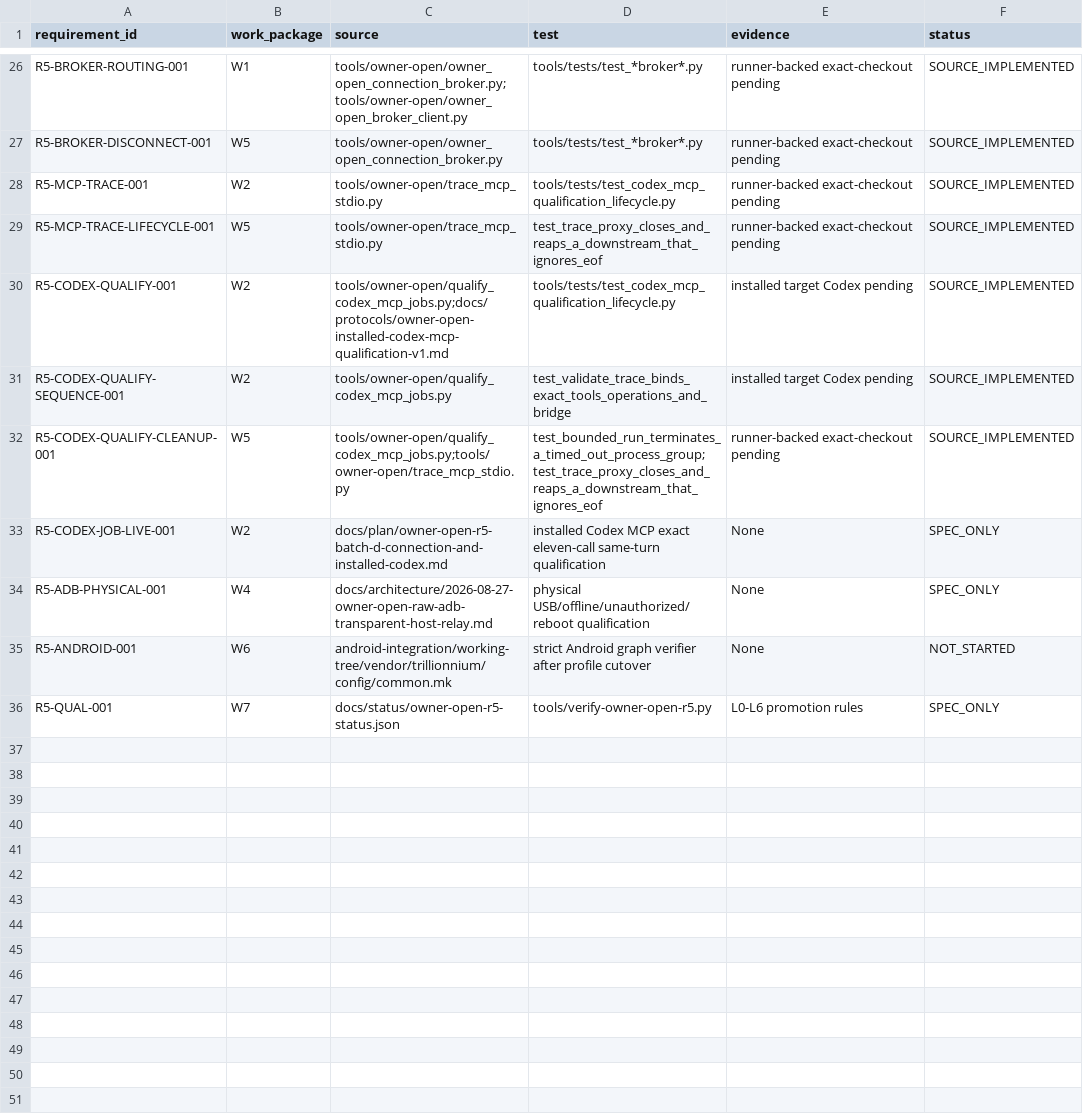
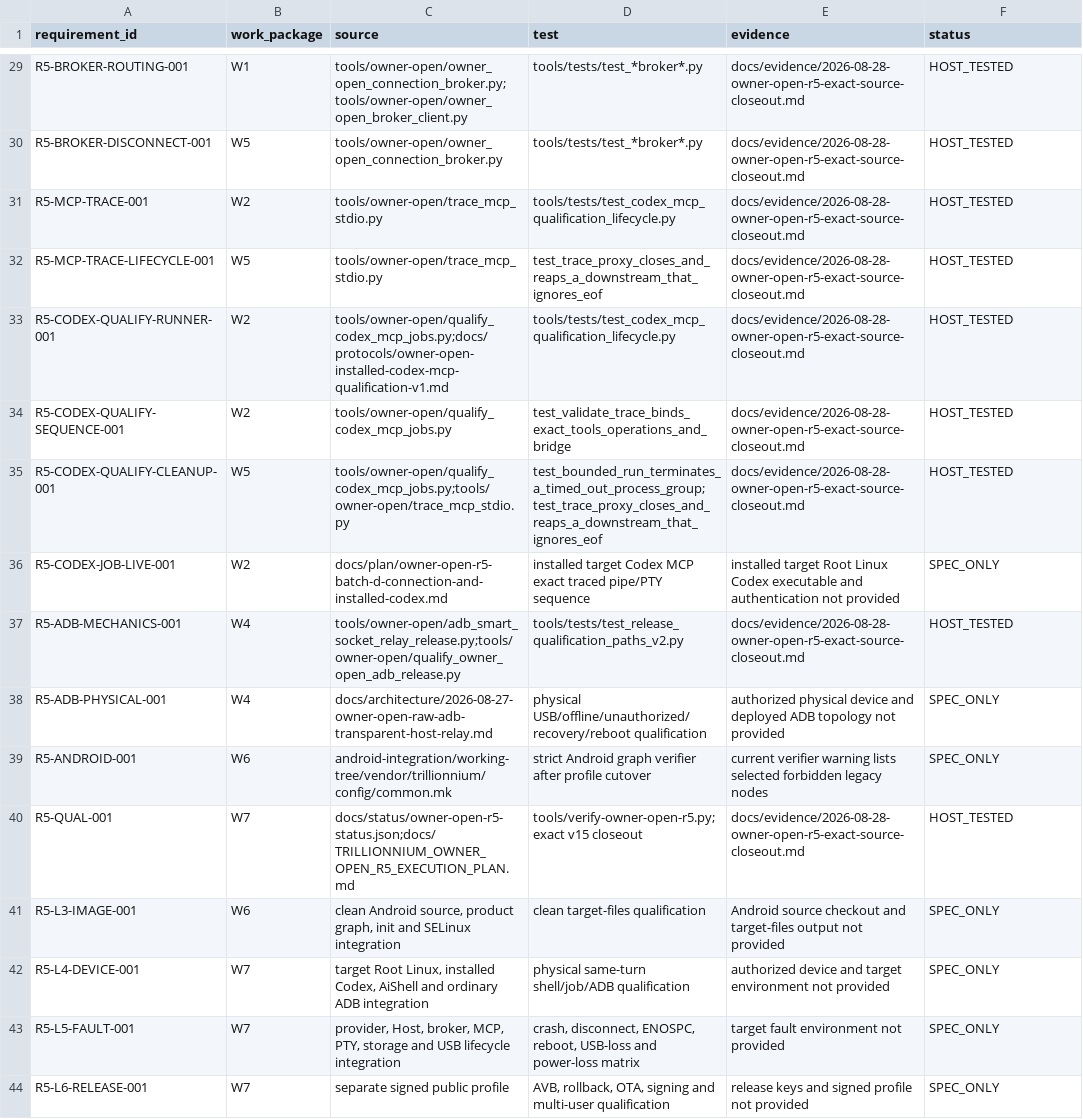
Before and after one commit to TrillionniumFoundation/trillionnium-os, a TSV file: docs/status/owner-open-r5-traceability.tsv, drawn as a sheet; only a part is shown, gaps mark what is left out; addresses are those after the commit; the diff covers the shown part only; the diff names each change by its address in the sheet, - before the commit and + after, or states it on an @@ line.

Commit message:
docs: bind R5 traceability to exact L1 closeout

```diff
--- a/docs/status/owner-open-r5-traceability.tsv
+++ b/docs/status/owner-open-r5-traceability.tsv
-E29:E32 (evidence): runner-backed exact-checkout pending
+E29:E32 (evidence): docs/evidence/2026-08-28-owner-open-r5-exact-source-closeout.md
-F29:F35 (status): SOURCE_IMPLEMENTED
+F29:F35 (status): HOST_TESTED
-A33 (requirement_id): R5-CODEX-QUALIFY-001
+A33 (requirement_id): R5-CODEX-QUALIFY-RUNNER-001
-E33:E34 (evidence): installed target Codex pending
+E33:E34 (evidence): docs/evidence/2026-08-28-owner-open-r5-exact-source-closeout.md
-E35 (evidence): runner-backed exact-checkout pending
+E35 (evidence): docs/evidence/2026-08-28-owner-open-r5-exact-source-closeout.md
-D36 (test): installed Codex MCP exact eleven-call same-turn qualification
+D36 (test): installed target Codex MCP exact traced pipe/PTY sequence
-E36 (evidence): None
+E36 (evidence): installed target Root Linux Codex executable and authentication not provided
+row 37: R5-ADB-MECHANICS-001 | W4 | tools/owner-open/adb_smart_socket_relay_release.py;tools/owner-open/qualify_owner_open_adb_release.py | tools/tests/test_release_qualification_paths_v2.py | docs/evidence/2026-08-28-owner-open-r5-exact-source-closeout.md | HOST_TESTED
-D38 (test): physical USB/offline/unauthorized/reboot qualification
+D38 (test): physical USB/offline/unauthorized/recovery/reboot qualification
-E38 (evidence): None
+E38 (evidence): authorized physical device and deployed ADB topology not provided
-E39 (evidence): None
+E39 (evidence): current verifier warning lists selected forbidden legacy nodes
-F39 (status): NOT_STARTED
+F39 (status): SPEC_ONLY
-C40 (source): docs/status/owner-open-r5-status.json
+C40 (source): docs/status/owner-open-r5-status.json;docs/TRILLIONNIUM_OWNER_OPEN_R5_EXECUTION_PLAN.md
-D40 (test): tools/verify-owner-open-r5.py
+D40 (test): tools/verify-owner-open-r5.py;exact v15 closeout
-E40 (evidence): L0-L6 promotion rules
+E40 (evidence): docs/evidence/2026-08-28-owner-open-r5-exact-source-closeout.md
-F40 (status): SPEC_ONLY
+F40 (status): HOST_TESTED
+row 41: R5-L3-IMAGE-001 | W6 | clean Android source, product graph, init and SELinux integration | clean target-files qualification | Android source checkout and target-files output not provided | SPEC_ONLY
+row 42: R5-L4-DEVICE-001 | W7 | target Root Linux, installed Codex, AiShell and ordinary ADB integration | physical same-turn shell/job/ADB qualification | authorized device and target environment not provided | SPEC_ONLY
+row 43: R5-L5-FAULT-001 | W7 | provider, Host, broker, MCP, PTY, storage and USB lifecycle integration | crash, disconnect, ENOSPC, reboot, USB-loss and power-loss matrix | target fault environment not provided | SPEC_ONLY
+row 44: R5-L6-RELEASE-001 | W7 | separate signed public profile | AVB, rollback, OTA, signing and multi-user qualification | release keys and signed profile not provided | SPEC_ONLY
```
Also changed, not shown: 3 added rows and 53 edited cells elsewhere in this file.
